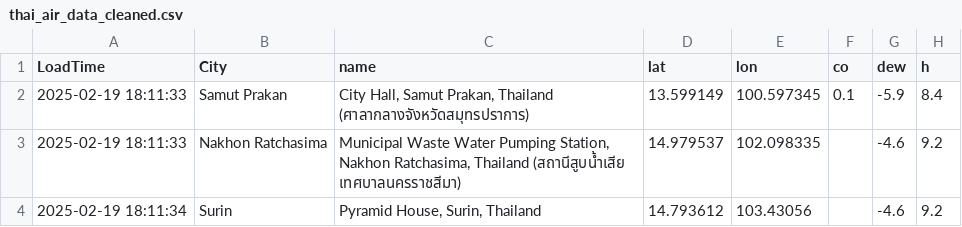
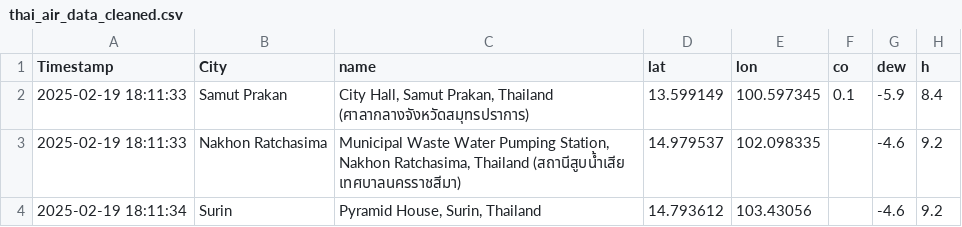
Before and after one commit to yamchote-ppt/data-science-project-7, a CSV file: thai_air_data_cleaned.csv, drawn as a sheet; only a part is shown; the diff names each change by its address in the sheet, - before the commit and + after, or states it on an @@ line.

Commit message:
fetch data on %timestamp%

```diff
--- a/thai_air_data_cleaned.csv
+++ b/thai_air_data_cleaned.csv
-A1: LoadTime
+A1: Timestamp
```
Also changed, not shown: 1 other file.
